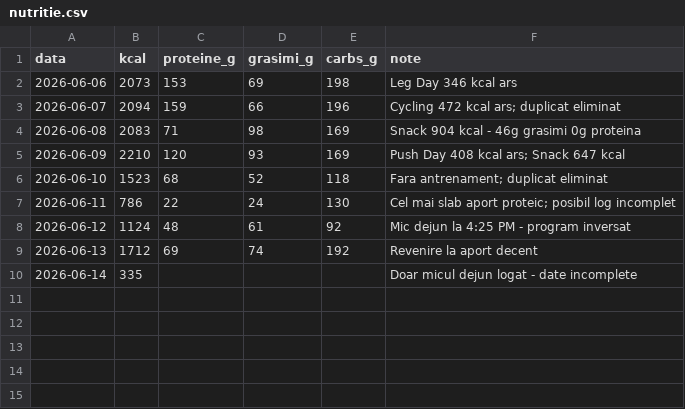
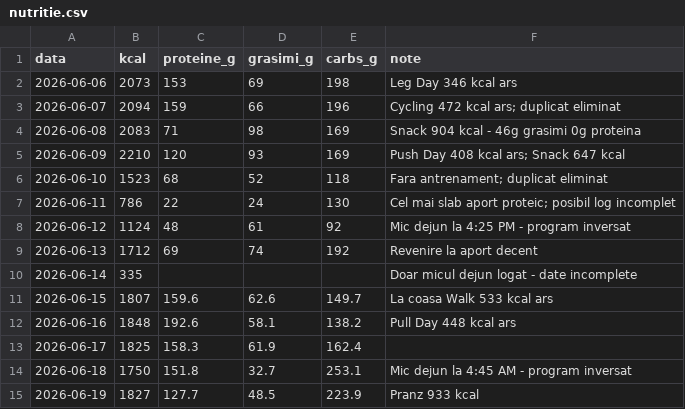
Before and after one commit to radupersa/radupersa, a CSV file: raport-sanatate/data/nutritie.csv, drawn as a sheet.

```diff
--- a/raport-sanatate/data/nutritie.csv
+++ b/raport-sanatate/data/nutritie.csv
@@ -10 +10,6 @@ data,kcal,proteine_g,grasimi_g,carbs_g,note
 2026-06-14,335,,,,"Doar micul dejun logat - date incomplete"
+2026-06-15,1807,159.6,62.6,149.7,"La coasa Walk 533 kcal ars"
+2026-06-16,1848,192.6,58.1,138.2,"Pull Day 448 kcal ars"
+2026-06-17,1825,158.3,61.9,162.4,""
+2026-06-18,1750,151.8,32.7,253.1,"Mic dejun la 4:45 AM - program inversat"
+2026-06-19,1827,127.7,48.5,223.9,"Pranz 933 kcal"
```
Also changed, not shown: raport-sanatate/data/corp.csv, 3 other files.
